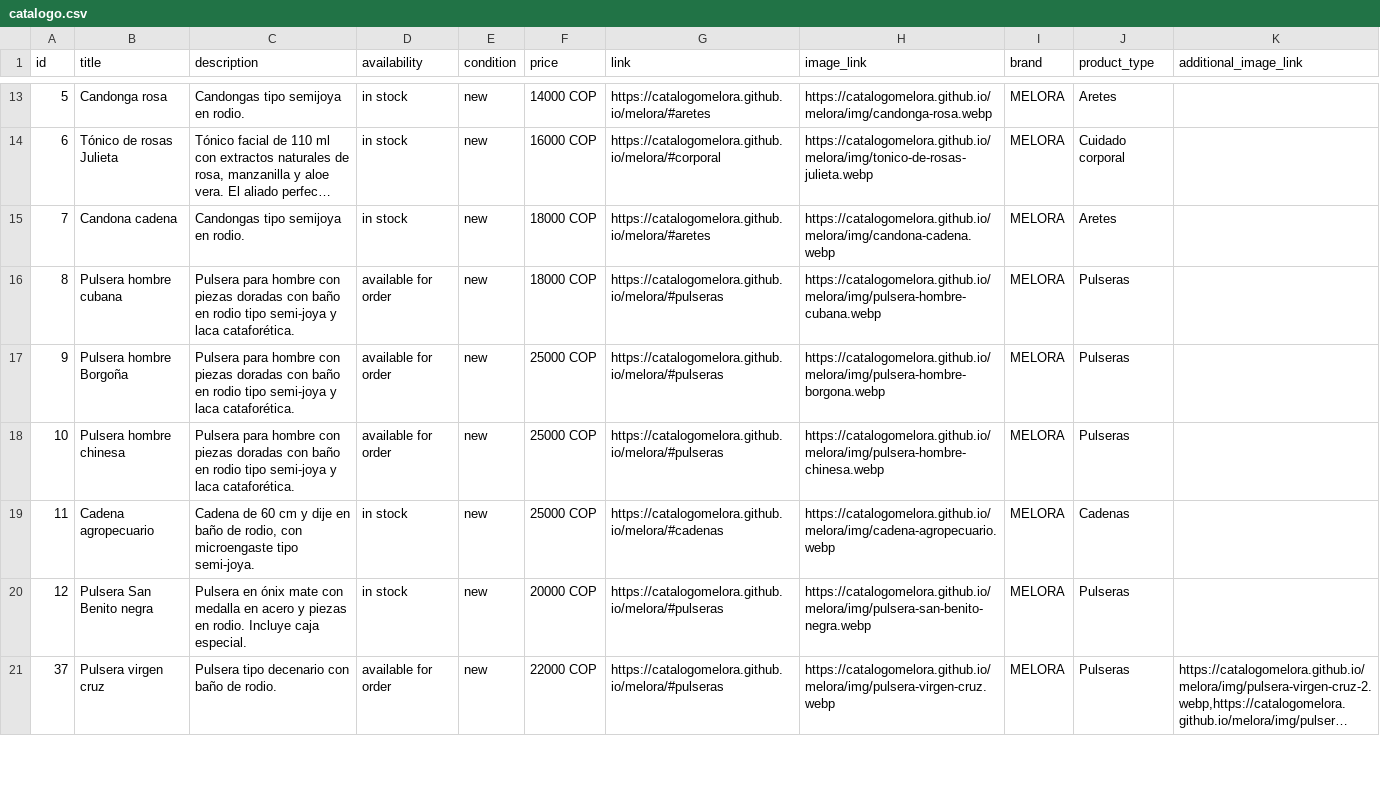
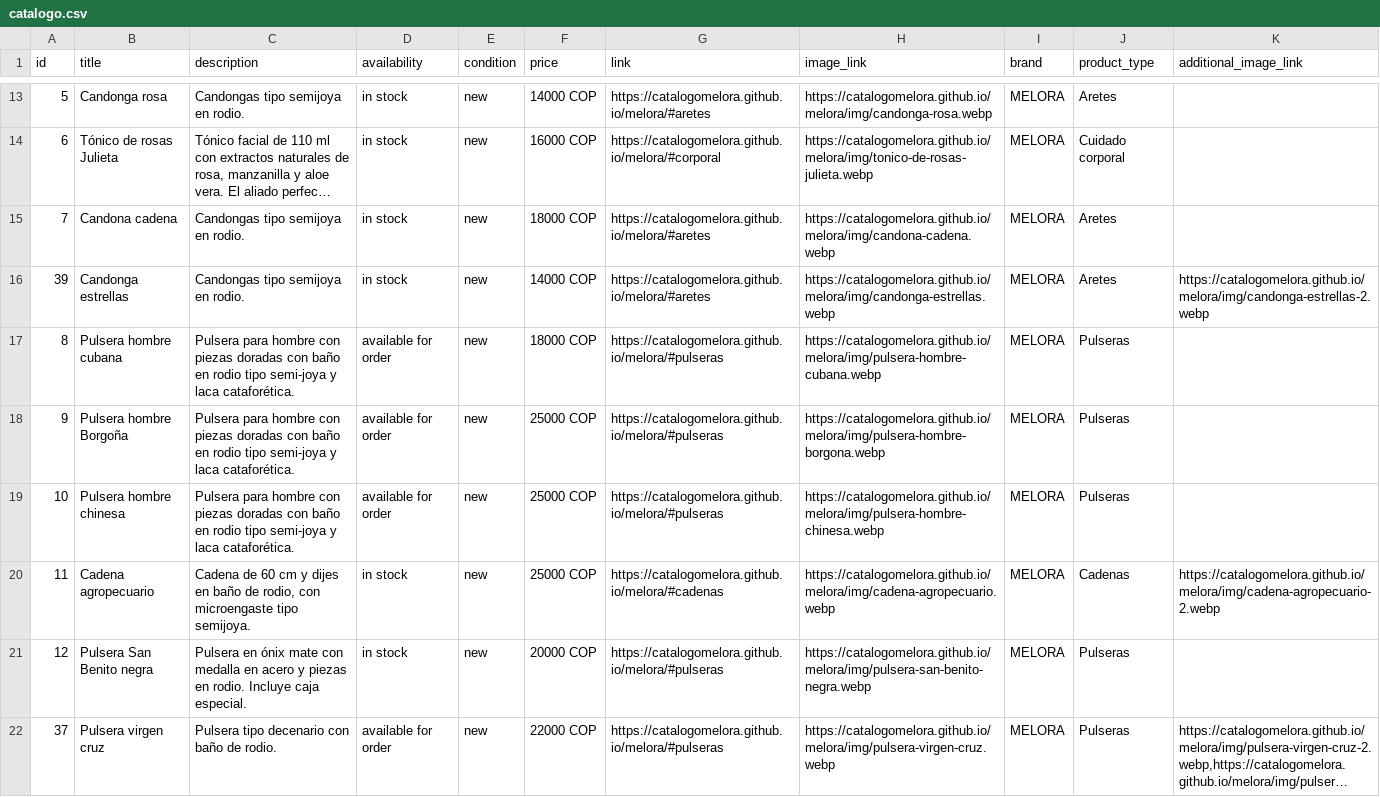
Before and after one commit to catalogomelora/melora, a CSV file: catalogo.csv, drawn as a sheet; only a part is shown, gaps mark what is left out; long unchanged cells end in …; the diff covers the shown part only.

```diff
--- a/catalogo.csv
+++ b/catalogo.csv
@@ -15,2 +15,3 @@ id,title,description,availability,condition,price,link,image_link,brand,product_
 "7","Candona cadena","Candongas tipo semijoya en rodio.","in stock","new","18000 COP","https://catalogomelora.github.io/melora/#aretes","https://catalogomelora.github.io/melora/img/candona-cadena.webp","MELORA","Aretes",""
+"39","Candonga estrellas","Candongas tipo semijoya en rodio.","in stock","new","14000 COP","https://catalogomelora.github.io/melora/#aretes","https://catalogomelora.github.io/melora/img/candonga-estrellas.webp","MELORA","Aretes","https://catalogomelora.github.io/melora/img/candonga-estrellas-2.webp"
 "8","Pulsera hombre cubana","Pulsera para hombre con piezas doradas con baño en rodio tipo semi-joya y laca cataforética.","available for order","new","18000 COP","https://catalogomelora.github.io/melora/#pulseras","https://catalogomelora.github.io/melora/img/pulsera-hombre-cubana.webp","MELORA","Pulseras",""
@@ -18,3 +19,3 @@ id,title,description,availability,condition,price,link,image_link,brand,product_
 "10","Pulsera hombre chinesa","Pulsera para hombre con piezas doradas con baño en rodio tipo semi-joya y laca cataforética.","available for order","new","25000 COP","https://catalogomelora.github.io/melora/#pulseras","https://catalogomelora.github.io/melora/img/pulsera-hombre-chinesa.webp","MELORA","Pulseras",""
-"11","Cadena agropecuario","Cadena de 60 cm y dije en baño de rodio, con microengaste tipo semi-joya.","in stock","new","25000 COP","https://catalogomelora.github.io/melora/#cadenas","https://catalogomelora.github.io/melora/img/cadena-agropecuario.webp","MELORA","Cadenas",""
+"11","Cadena agropecuario","Cadena de 60 cm y dijes en baño de rodio, con microengaste tipo semijoya.","in stock","new","25000 COP","https://catalogomelora.github.io/melora/#cadenas","https://catalogomelora.github.io/melora/img/cadena-agropecuario.webp","MELORA","Cadenas","https://catalogomelora.github.io/melora/img/cadena-agropecuario-2.webp"
 "12","Pulsera San Benito negra","Pulsera en ónix mate con medalla en acero y piezas en rodio. Incluye caja especial.","in stock","new","20000 COP","https://catalogomelora.github.io/melora/#pulseras","https://catalogomelora.github.io/melora/img/pulsera-san-benito-negra.webp","MELORA","Pulseras",""
```
Also changed, not shown: 1 added row and 4 edited cells elsewhere in this file.
